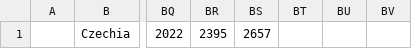
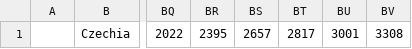
Before and after one commit to jirikvita/PyPlay, a CSV file: Coronavirus/cz_data_history.csv, drawn as a sheet; only a part is shown, gaps mark what is left out; the diff names each change by its address in the sheet, - before the commit and + after, or states it on an @@ line.

```diff
--- a/Coronavirus/cz_data_history.csv
+++ b/Coronavirus/cz_data_history.csv
-BT1: (empty)
+BT1: 2817
-BU1: (empty)
+BU1: 3001
-BV1: (empty)
+BV1: 3308
```
Also changed, not shown: 2 other files.
